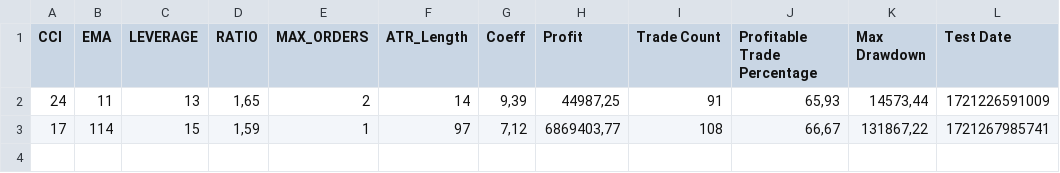
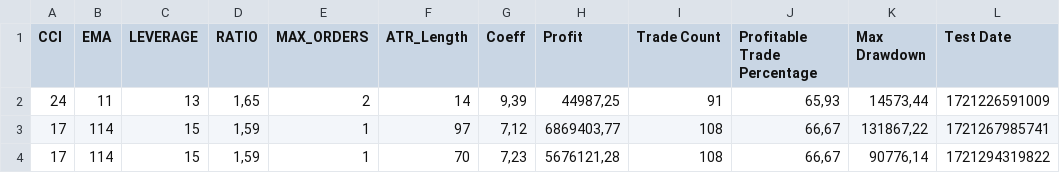
Before and after one commit to ProMakerMoney/PinBotServer, a CSV file: calcATR/AAVEUSDT_15_calc.csv, drawn as a sheet.

```diff
--- a/calcATR/AAVEUSDT_15_calc.csv
+++ b/calcATR/AAVEUSDT_15_calc.csv
@@ -3 +3,2 @@ CCI;EMA;LEVERAGE;RATIO;MAX_ORDERS;ATR_Length;Coeff;Profit;Trade Count;Profitable
 17;114;15;1,59;1;97;7,12;6869403,77;108;66,67;131867,22;1721267985741
+17;114;15;1,59;1;70;7,23;5676121,28;108;66,67;90776,14;1721294319822
```
Also changed, not shown: calcATR/FILUSDT_15_calc.csv, calcATR/LINKUSDT_15_calc.csv, 33 other files.
